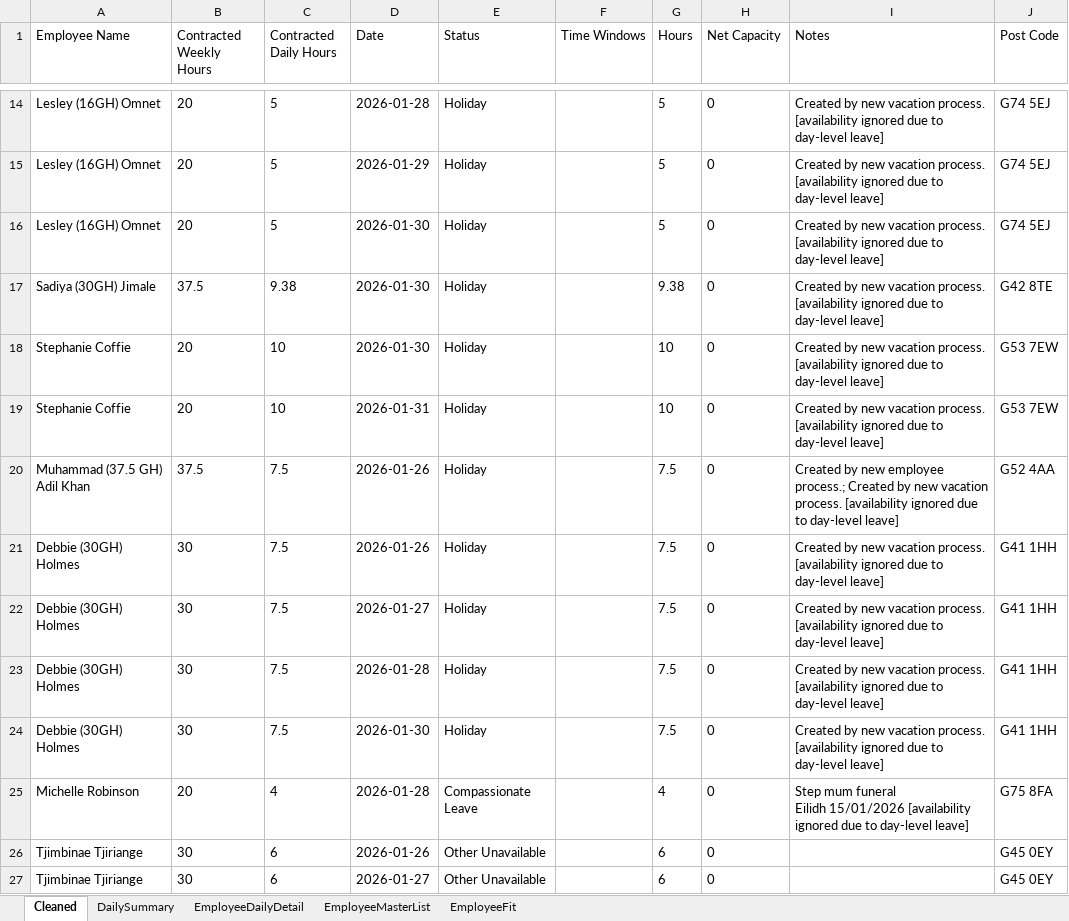
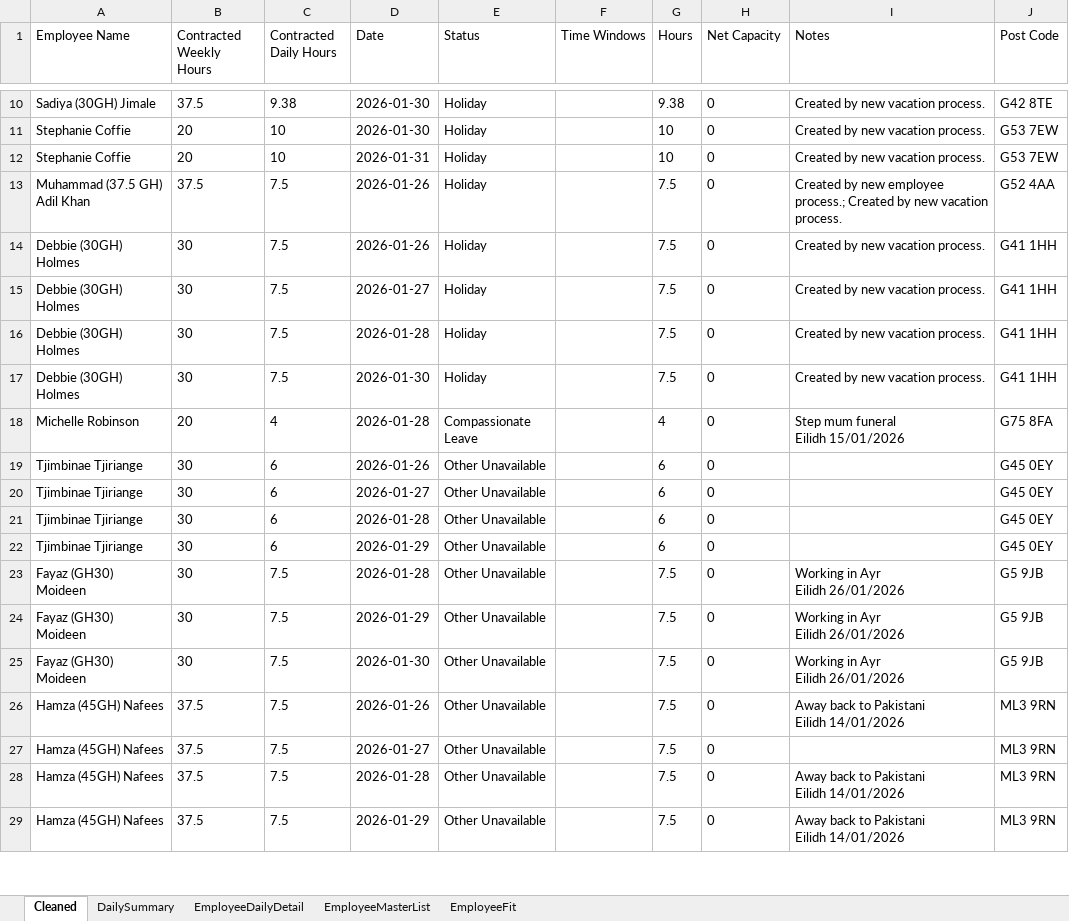
Before and after one commit to Mustansar-tech/CareCapacity, an Excel workbook: capacity_dashboard.xlsx, sheet Cleaned, drawn as a sheet; only a part is shown, gaps mark what is left out; the shorter side is filled out with more unchanged rows; values as stored, in another font and other column widths than the file's, no borders; removed rows and columns are numbered as before the commit, all else as after; the diff covers the shown part only; the diff names each change by its address in the sheet, - before the commit and + after, or states it on an @@ line.

```diff
--- a/capacity_dashboard.xlsx (sheet Cleaned)
+++ b/capacity_dashboard.xlsx (sheet Cleaned)
-row 14: Lesley (16GH) Omnet | 20 | 5 | 2026-01-28 | Holiday |  | 5 | 0 | Created by new vacation process. [availability ignored due to day-level leave] | G74 5EJ
-row 15: Lesley (16GH) Omnet | 20 | 5 | 2026-01-29 | Holiday |  | 5 | 0 | Created by new vacation process. [availability ignored due to day-level leave] | G74 5EJ
-row 16: Lesley (16GH) Omnet | 20 | 5 | 2026-01-30 | Holiday |  | 5 | 0 | Created by new vacation process. [availability ignored due to day-level leave] | G74 5EJ
-I10:I12 (Notes): …vacation process. [availability ignored due to day-level leave]
+I10:I12 (Notes): …vacation process.
-I13 (Notes): …vacation process. [availability ignored due to day-level leave]
+I13 (Notes): …vacation process.
-I14:I17 (Notes): …vacation process. [availability ignored due to day-level leave]
+I14:I17 (Notes): …vacation process.
-I18 (Notes): …Eilidh 15/01/2026 [availability ignored due to day-level leave]
+I18 (Notes): …Eilidh 15/01/2026
```
Also changed, not shown: 7 added rows, 4 removed rows and 8 edited cells elsewhere in this sheet, sheet EmployeeDailyDetail, sheet DailySummary.
